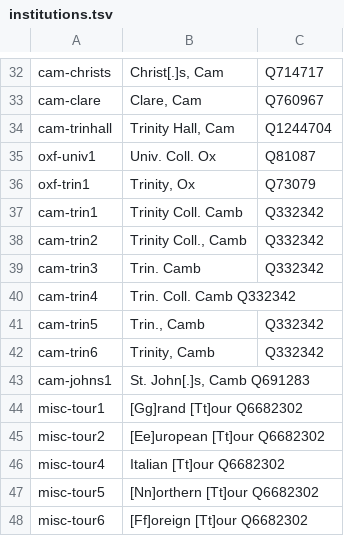
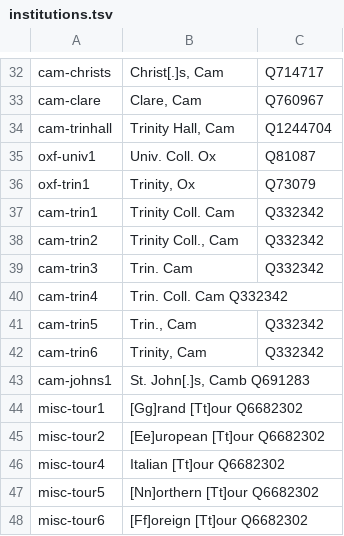
Before and after one commit to generalist/wikidata-hop, a TSV file: institutions.tsv, drawn as a sheet; only a part is shown, gaps mark what is left out.

Commit message:
Update institutions.tsv

```diff
--- a/institutions.tsv
+++ b/institutions.tsv
@@ -36,8 +36,8 @@ oxf-univ1	Univ. Coll. Ox	Q81087
 oxf-trin1	Trinity, Ox	Q73079
-cam-trin1	Trinity Coll. Camb	Q332342
-cam-trin2	Trinity Coll., Camb	Q332342
-cam-trin3	Trin. Camb	Q332342
-cam-trin4	Trin. Coll. Camb  Q332342
-cam-trin5	Trin., Camb	Q332342
-cam-trin6	Trinity, Camb	Q332342
+cam-trin1	Trinity Coll. Cam	Q332342
+cam-trin2	Trinity Coll., Cam	Q332342
+cam-trin3	Trin. Cam	Q332342
+cam-trin4	Trin. Coll. Cam  Q332342
+cam-trin5	Trin., Cam	Q332342
+cam-trin6	Trinity, Cam	Q332342
 cam-johns1	St. John[.]s, Camb  Q691283
```
